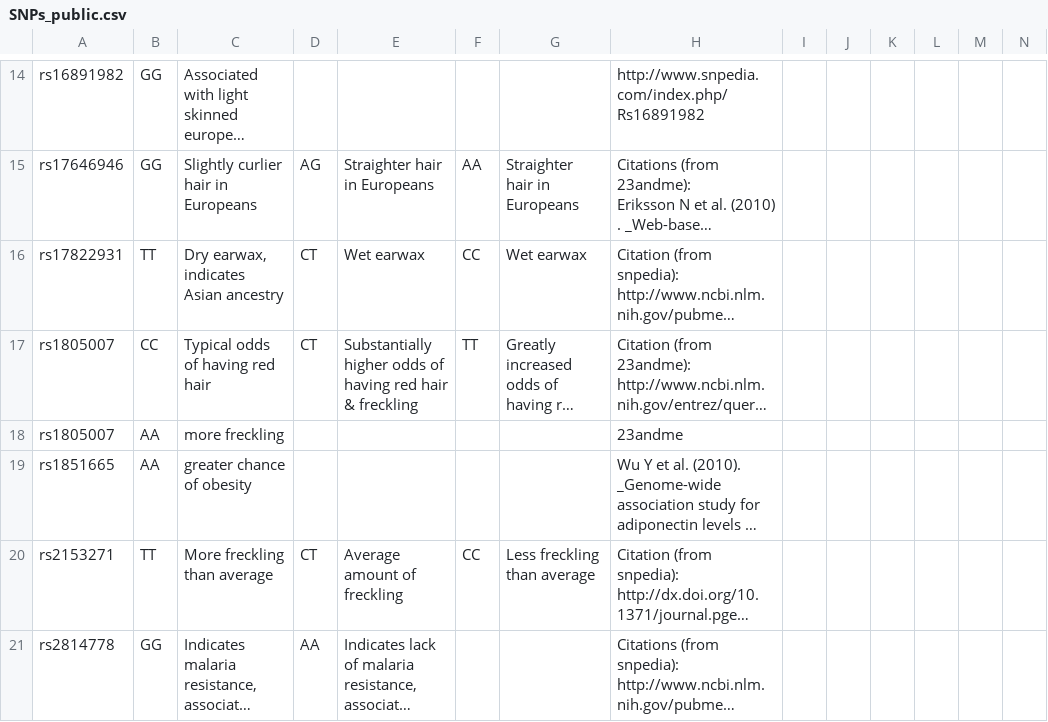
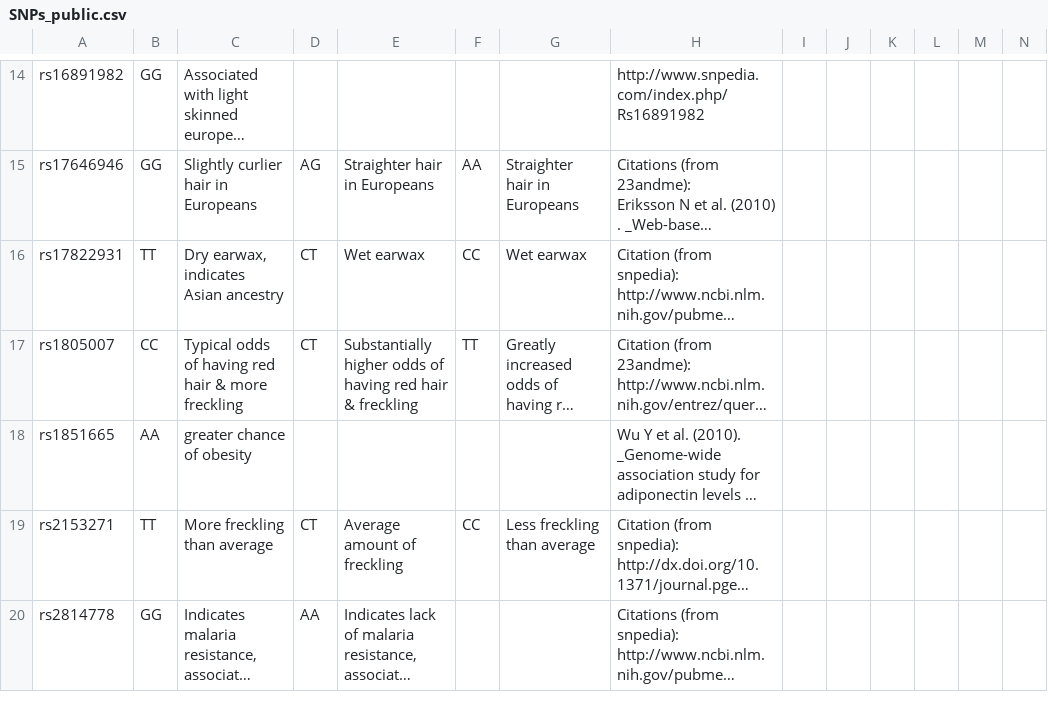
Before and after one commit to hdeweyh/strangerVisions, a CSV file: SNPs_public.csv, drawn as a sheet; only a part is shown, gaps mark what is left out; long unchanged cells end in …; the diff names each change by its address in the sheet, - before the commit and + after, or states it on an @@ line.

Commit message:
fixed duplicate rs1805007
rs1805007 appeared twice which doesn’t work with dictionary storage of
RSIDs. Merged the 2 descriptions.

```diff
--- a/SNPs_public.csv
+++ b/SNPs_public.csv
-C17: Typical odds of having red hair
+C17: Typical odds of having red hair & more freckling
-row 18: rs1805007 | AA | more freckling |  |  |  |  | 23andme
```
